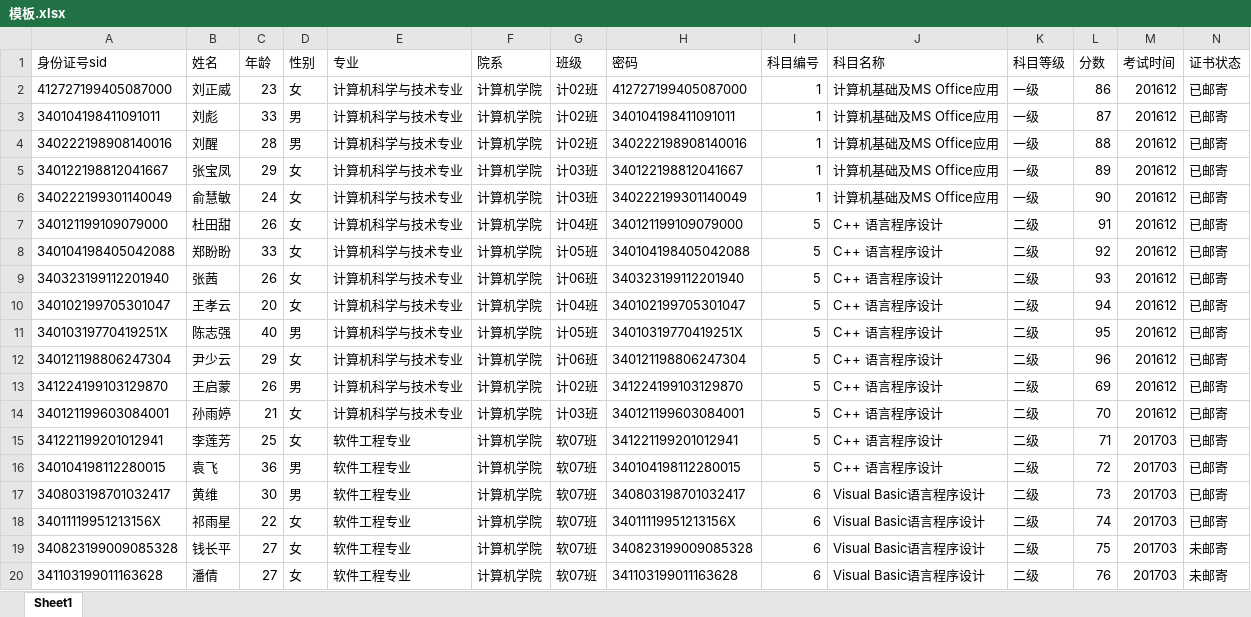
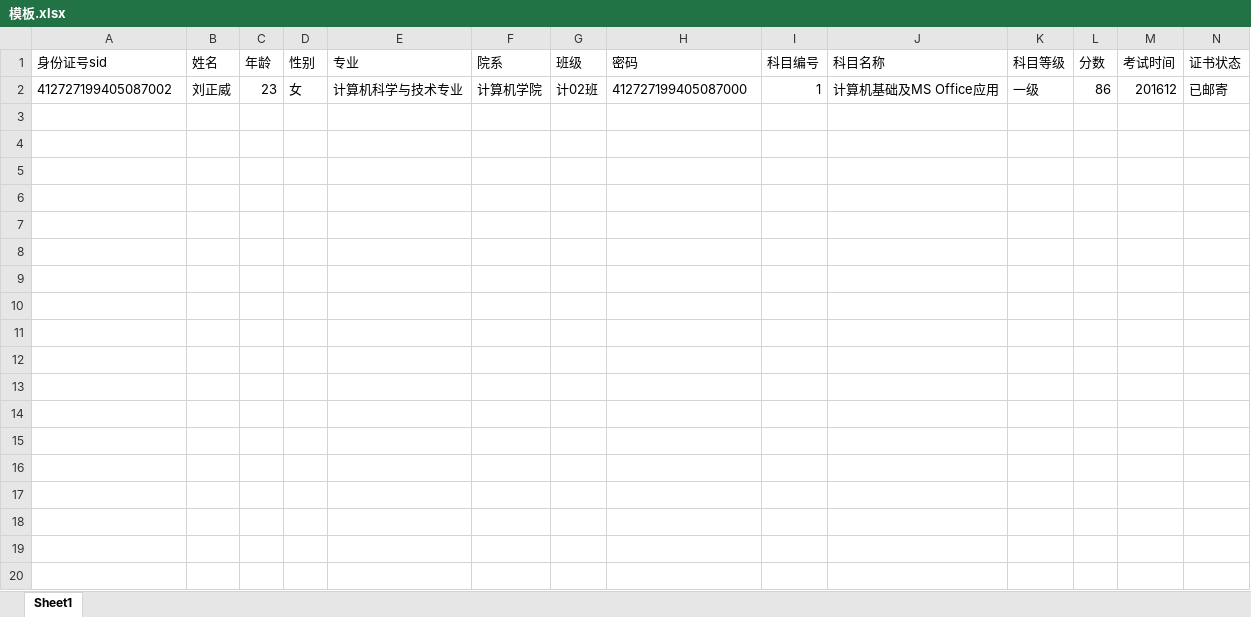
Before and after one commit to leochen-g/student_score, an Excel workbook: 模板.xlsx, sheet Sheet1, drawn as a sheet; only a part is shown; values as stored, in another font and other column widths than the file's, no borders; rows hold the shown columns only; the diff covers the shown part only; the diff names each change by its address in the sheet, - before the commit and + after, or states it on an @@ line.

```diff
--- a/模板.xlsx (sheet Sheet1)
+++ b/模板.xlsx (sheet Sheet1)
-A2 (身份证号sid): 412727199405087000
+A2 (身份证号sid): 412727199405087002
-row 3: 340104198411091011 | 刘彪 | 33 | 男 | 计算机科学与技术专业 | 计算机学院 | 计02班 | 340104198411091011 | 1 | 计算机基础及MS Office应用 | 一级 | 87 | 201612 | 已邮寄
-row 4: 340222198908140016 | 刘醒 | 28 | 男 | 计算机科学与技术专业 | 计算机学院 | 计02班 | 340222198908140016 | 1 | 计算机基础及MS Office应用 | 一级 | 88 | 201612 | 已邮寄
-row 5: 340122198812041667 | 张宝凤 | 29 | 女 | 计算机科学与技术专业 | 计算机学院 | 计03班 | 340122198812041667 | 1 | 计算机基础及MS Office应用 | 一级 | 89 | 201612 | 已邮寄
-row 6: 340222199301140049 | 俞慧敏 | 24 | 女 | 计算机科学与技术专业 | 计算机学院 | 计03班 | 340222199301140049 | 1 | 计算机基础及MS Office应用 | 一级 | 90 | 201612 | 已邮寄
-row 7: 340121199109079000 | 杜田甜 | 26 | 女 | 计算机科学与技术专业 | 计算机学院 | 计04班 | 340121199109079000 | 5 | C++ 语言程序设计 | 二级 | 91 | 201612 | 已邮寄
-row 8: 340104198405042088 | 郑盼盼 | 33 | 女 | 计算机科学与技术专业 | 计算机学院 | 计05班 | 340104198405042088 | 5 | C++ 语言程序设计 | 二级 | 92 | 201612 | 已邮寄
-row 9: 340323199112201940 | 张茜 | 26 | 女 | 计算机科学与技术专业 | 计算机学院 | 计06班 | 340323199112201940 | 5 | C++ 语言程序设计 | 二级 | 93 | 201612 | 已邮寄
-row 10: 340102199705301047 | 王孝云 | 20 | 女 | 计算机科学与技术专业 | 计算机学院 | 计04班 | 340102199705301047 | 5 | C++ 语言程序设计 | 二级 | 94 | 201612 | 已邮寄
-row 11: 34010319770419251X | 陈志强 | 40 | 男 | 计算机科学与技术专业 | 计算机学院 | 计05班 | 34010319770419251X | 5 | C++ 语言程序设计 | 二级 | 95 | 201612 | 已邮寄
-row 12: 340121198806247304 | 尹少云 | 29 | 女 | 计算机科学与技术专业 | 计算机学院 | 计06班 | 340121198806247304 | 5 | C++ 语言程序设计 | 二级 | 96 | 201612 | 已邮寄
-row 13: 341224199103129870 | 王启蒙 | 26 | 男 | 计算机科学与技术专业 | 计算机学院 | 计02班 | 341224199103129870 | 5 | C++ 语言程序设计 | 二级 | 69 | 201612 | 已邮寄
-row 14: 340121199603084001 | 孙雨婷 | 21 | 女 | 计算机科学与技术专业 | 计算机学院 | 计03班 | 340121199603084001 | 5 | C++ 语言程序设计 | 二级 | 70 | 201612 | 已邮寄
-row 15: 341221199201012941 | 李莲芳 | 25 | 女 | 软件工程专业 | 计算机学院 | 软07班 | 341221199201012941 | 5 | C++ 语言程序设计 | 二级 | 71 | 201703 | 已邮寄
-row 16: 340104198112280015 | 袁飞 | 36 | 男 | 软件工程专业 | 计算机学院 | 软07班 | 340104198112280015 | 5 | C++ 语言程序设计 | 二级 | 72 | 201703 | 已邮寄
-row 17: 340803198701032417 | 黄维 | 30 | 男 | 软件工程专业 | 计算机学院 | 软07班 | 340803198701032417 | 6 | Visual Basic语言程序设计 | 二级 | 73 | 201703 | 已邮寄
-row 18: 34011119951213156X | 祁雨星 | 22 | 女 | 软件工程专业 | 计算机学院 | 软07班 | 34011119951213156X | 6 | Visual Basic语言程序设计 | 二级 | 74 | 201703 | 已邮寄
-row 19: 340823199009085328 | 钱长平 | 27 | 女 | 软件工程专业 | 计算机学院 | 软07班 | 340823199009085328 | 6 | Visual Basic语言程序设计 | 二级 | 75 | 201703 | 未邮寄
-row 20: 341103199011163628 | 潘倩 | 27 | 女 | 软件工程专业 | 计算机学院 | 软07班 | 341103199011163628 | 6 | Visual Basic语言程序设计 | 二级 | 76 | 201703 | 未邮寄
```
Also changed, not shown: 81 removed rows elsewhere in this sheet, 5 other files.
